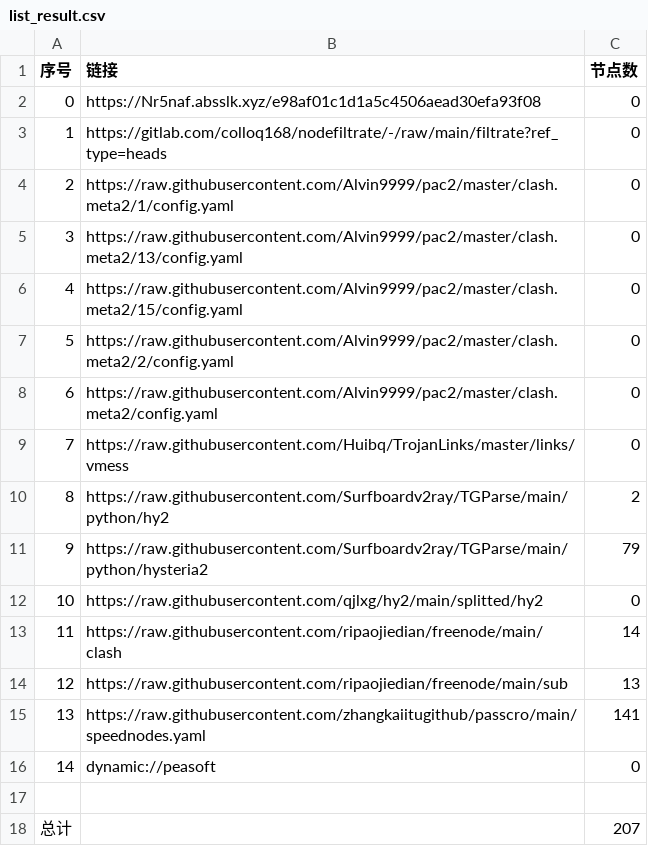
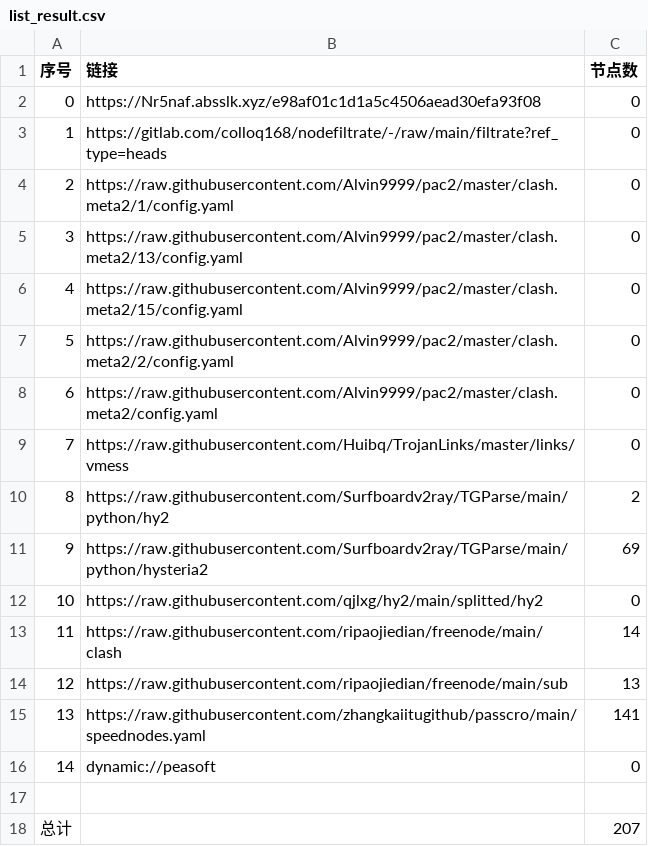
Before and after one commit to hahahahalipoterr/AutoMergePublicNodes, a CSV file: list_result.csv, drawn as a sheet.

```diff
--- a/list_result.csv
+++ b/list_result.csv
@@ -10,3 +10,3 @@
 8,https://raw.githubusercontent.com/Surfboardv2ray/TGParse/main/python/hy2,2
-9,https://raw.githubusercontent.com/Surfboardv2ray/TGParse/main/python/hysteria2,79
+9,https://raw.githubusercontent.com/Surfboardv2ray/TGParse/main/python/hysteria2,69
 10,https://raw.githubusercontent.com/qjlxg/hy2/main/splitted/hy2,0
```
Also changed, not shown: 8 other files.
